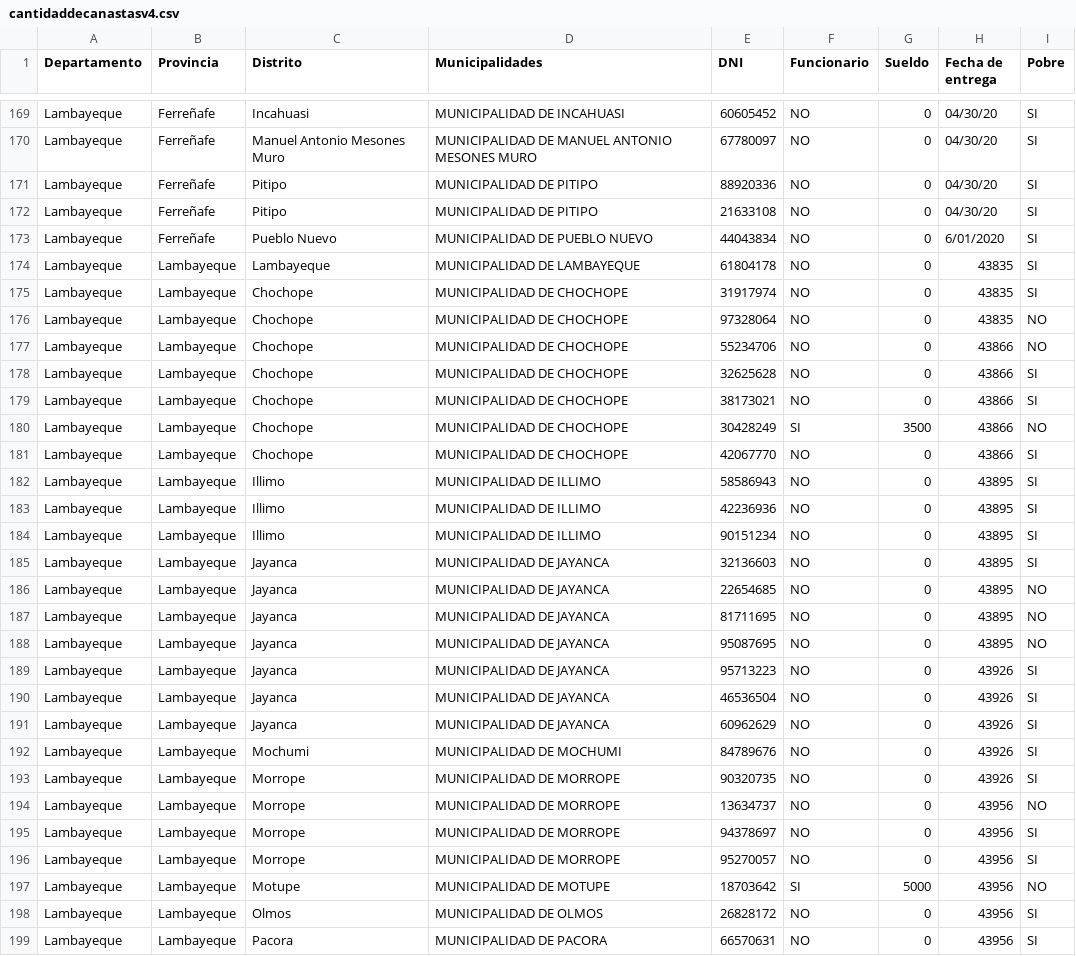
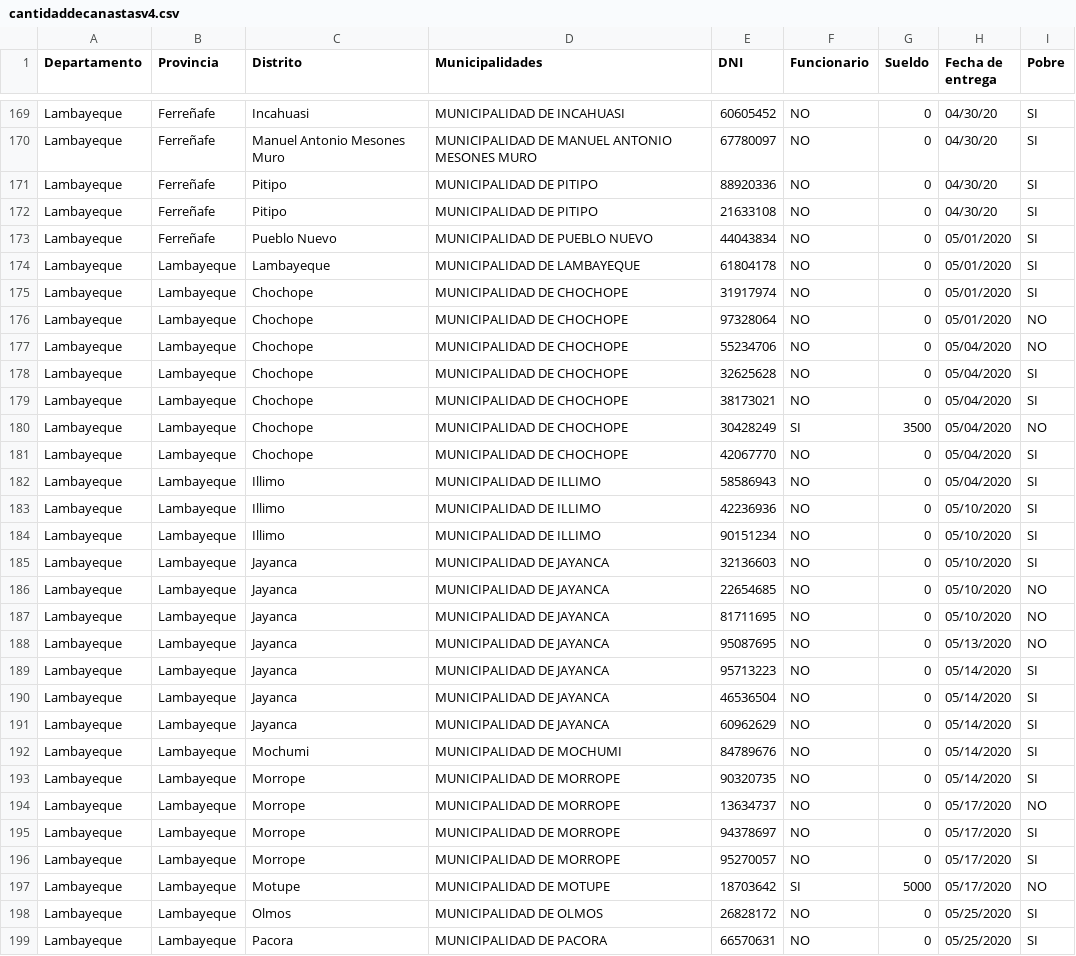
Before and after one commit to ayauri29/dashboards, a CSV file: data/cantidaddecanastasv4.csv, drawn as a sheet; only a part is shown, gaps mark what is left out; the diff covers the shown part only.

Commit message:
Fix data

```diff
--- a/data/cantidaddecanastasv4.csv
+++ b/data/cantidaddecanastasv4.csv
@@ -172,28 +172,28 @@ Lambayeque,Ferreñafe,Pitipo,MUNICIPALIDAD DE PITIPO,88920336,NO,0,04/30/20,SI
 Lambayeque,Ferreñafe,Pitipo,MUNICIPALIDAD DE PITIPO,21633108,NO,0,04/30/20,SI
-Lambayeque,Ferreñafe,Pueblo Nuevo,MUNICIPALIDAD DE PUEBLO NUEVO,44043834,NO,0,6/01/2020,SI
-Lambayeque,Lambayeque,Lambayeque,MUNICIPALIDAD DE LAMBAYEQUE,61804178,NO,0,43835,SI
-Lambayeque,Lambayeque,Chochope,MUNICIPALIDAD DE CHOCHOPE,31917974,NO,0,43835,SI
-Lambayeque,Lambayeque,Chochope,MUNICIPALIDAD DE CHOCHOPE,97328064,NO,0,43835,NO
-Lambayeque,Lambayeque,Chochope,MUNICIPALIDAD DE CHOCHOPE,55234706,NO,0,43866,NO
-Lambayeque,Lambayeque,Chochope,MUNICIPALIDAD DE CHOCHOPE,32625628,NO,0,43866,SI
-Lambayeque,Lambayeque,Chochope,MUNICIPALIDAD DE CHOCHOPE,38173021,NO,0,43866,SI
-Lambayeque,Lambayeque,Chochope,MUNICIPALIDAD DE CHOCHOPE,30428249,SI,3500,43866,NO
-Lambayeque,Lambayeque,Chochope,MUNICIPALIDAD DE CHOCHOPE,42067770,NO,0,43866,SI
-Lambayeque,Lambayeque,Illimo,MUNICIPALIDAD DE ILLIMO,58586943,NO,0,43895,SI
-Lambayeque,Lambayeque,Illimo,MUNICIPALIDAD DE ILLIMO,42236936,NO,0,43895,SI
-Lambayeque,Lambayeque,Illimo,MUNICIPALIDAD DE ILLIMO,90151234,NO,0,43895,SI
-Lambayeque,Lambayeque,Jayanca,MUNICIPALIDAD DE JAYANCA,32136603,NO,0,43895,SI
-Lambayeque,Lambayeque,Jayanca,MUNICIPALIDAD DE JAYANCA,22654685,NO,0,43895,NO
-Lambayeque,Lambayeque,Jayanca,MUNICIPALIDAD DE JAYANCA,81711695,NO,0,43895,NO
-Lambayeque,Lambayeque,Jayanca,MUNICIPALIDAD DE JAYANCA,95087695,NO,0,43895,NO
-Lambayeque,Lambayeque,Jayanca,MUNICIPALIDAD DE JAYANCA,95713223,NO,0,43926,SI
-Lambayeque,Lambayeque,Jayanca,MUNICIPALIDAD DE JAYANCA,46536504,NO,0,43926,SI
-Lambayeque,Lambayeque,Jayanca,MUNICIPALIDAD DE JAYANCA,60962629,NO,0,43926,SI
-Lambayeque,Lambayeque,Mochumi,MUNICIPALIDAD DE MOCHUMI,84789676,NO,0,43926,SI
-Lambayeque,Lambayeque,Morrope,MUNICIPALIDAD DE MORROPE,90320735,NO,0,43926,SI
-Lambayeque,Lambayeque,Morrope,MUNICIPALIDAD DE MORROPE,13634737,NO,0,43956,NO
-Lambayeque,Lambayeque,Morrope,MUNICIPALIDAD DE MORROPE,94378697,NO,0,43956,SI
-Lambayeque,Lambayeque,Morrope,MUNICIPALIDAD DE MORROPE,95270057,NO,0,43956,SI
-Lambayeque,Lambayeque,Motupe,MUNICIPALIDAD DE MOTUPE,18703642,SI,5000,43956,NO
-Lambayeque,Lambayeque,Olmos,MUNICIPALIDAD DE OLMOS,26828172,NO,0,43956,SI
-Lambayeque,Lambayeque,Pacora,MUNICIPALIDAD DE PACORA,66570631,NO,0,43956,SI
+Lambayeque,Ferreñafe,Pueblo Nuevo,MUNICIPALIDAD DE PUEBLO NUEVO,44043834,NO,0,05/01/2020,SI
+Lambayeque,Lambayeque,Lambayeque,MUNICIPALIDAD DE LAMBAYEQUE,61804178,NO,0,05/01/2020,SI
+Lambayeque,Lambayeque,Chochope,MUNICIPALIDAD DE CHOCHOPE,31917974,NO,0,05/01/2020,SI
+Lambayeque,Lambayeque,Chochope,MUNICIPALIDAD DE CHOCHOPE,97328064,NO,0,05/01/2020,NO
+Lambayeque,Lambayeque,Chochope,MUNICIPALIDAD DE CHOCHOPE,55234706,NO,0,05/04/2020,NO
+Lambayeque,Lambayeque,Chochope,MUNICIPALIDAD DE CHOCHOPE,32625628,NO,0,05/04/2020,SI
+Lambayeque,Lambayeque,Chochope,MUNICIPALIDAD DE CHOCHOPE,38173021,NO,0,05/04/2020,SI
+Lambayeque,Lambayeque,Chochope,MUNICIPALIDAD DE CHOCHOPE,30428249,SI,3500,05/04/2020,NO
+Lambayeque,Lambayeque,Chochope,MUNICIPALIDAD DE CHOCHOPE,42067770,NO,0,05/04/2020,SI
+Lambayeque,Lambayeque,Illimo,MUNICIPALIDAD DE ILLIMO,58586943,NO,0,05/04/2020,SI
+Lambayeque,Lambayeque,Illimo,MUNICIPALIDAD DE ILLIMO,42236936,NO,0,05/10/2020,SI
+Lambayeque,Lambayeque,Illimo,MUNICIPALIDAD DE ILLIMO,90151234,NO,0,05/10/2020,SI
+Lambayeque,Lambayeque,Jayanca,MUNICIPALIDAD DE JAYANCA,32136603,NO,0,05/10/2020,SI
+Lambayeque,Lambayeque,Jayanca,MUNICIPALIDAD DE JAYANCA,22654685,NO,0,05/10/2020,NO
+Lambayeque,Lambayeque,Jayanca,MUNICIPALIDAD DE JAYANCA,81711695,NO,0,05/10/2020,NO
+Lambayeque,Lambayeque,Jayanca,MUNICIPALIDAD DE JAYANCA,95087695,NO,0,05/13/2020,NO
+Lambayeque,Lambayeque,Jayanca,MUNICIPALIDAD DE JAYANCA,95713223,NO,0,05/14/2020,SI
+Lambayeque,Lambayeque,Jayanca,MUNICIPALIDAD DE JAYANCA,46536504,NO,0,05/14/2020,SI
+Lambayeque,Lambayeque,Jayanca,MUNICIPALIDAD DE JAYANCA,60962629,NO,0,05/14/2020,SI
+Lambayeque,Lambayeque,Mochumi,MUNICIPALIDAD DE MOCHUMI,84789676,NO,0,05/14/2020,SI
+Lambayeque,Lambayeque,Morrope,MUNICIPALIDAD DE MORROPE,90320735,NO,0,05/14/2020,SI
+Lambayeque,Lambayeque,Morrope,MUNICIPALIDAD DE MORROPE,13634737,NO,0,05/17/2020,NO
+Lambayeque,Lambayeque,Morrope,MUNICIPALIDAD DE MORROPE,94378697,NO,0,05/17/2020,SI
+Lambayeque,Lambayeque,Morrope,MUNICIPALIDAD DE MORROPE,95270057,NO,0,05/17/2020,SI
+Lambayeque,Lambayeque,Motupe,MUNICIPALIDAD DE MOTUPE,18703642,SI,5000,05/17/2020,NO
+Lambayeque,Lambayeque,Olmos,MUNICIPALIDAD DE OLMOS,26828172,NO,0,05/25/2020,SI
+Lambayeque,Lambayeque,Pacora,MUNICIPALIDAD DE PACORA,66570631,NO,0,05/25/2020,SI
```
Also changed, not shown: 14 edited cells elsewhere in this file.
